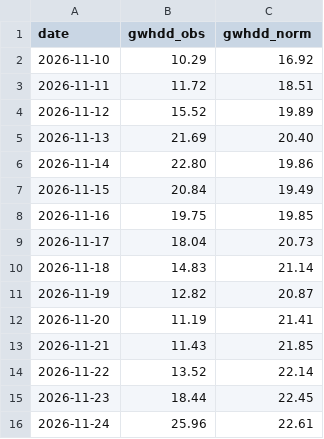
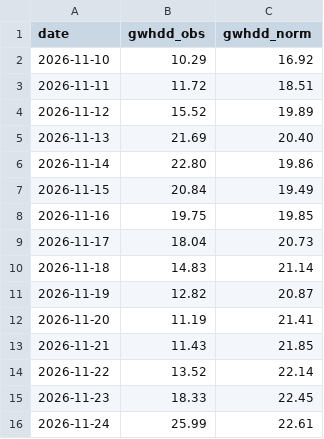
Before and after one commit to KrisMaros/gwhdd-data, a CSV file: data/gwhdd_obs.csv, drawn as a sheet.

```diff
--- a/data/gwhdd_obs.csv
+++ b/data/gwhdd_obs.csv
@@ -14,3 +14,3 @@ date,gwhdd_obs,gwhdd_norm
 2026-11-22,13.52,22.14
-2026-11-23,18.44,22.45
-2026-11-24,25.96,22.61
+2026-11-23,18.33,22.45
+2026-11-24,25.99,22.61
```
Also changed, not shown: data/cities.csv, data/contract_prices.csv, 4 other files.
